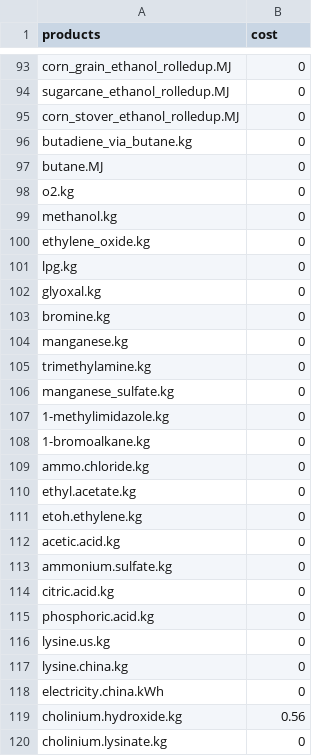
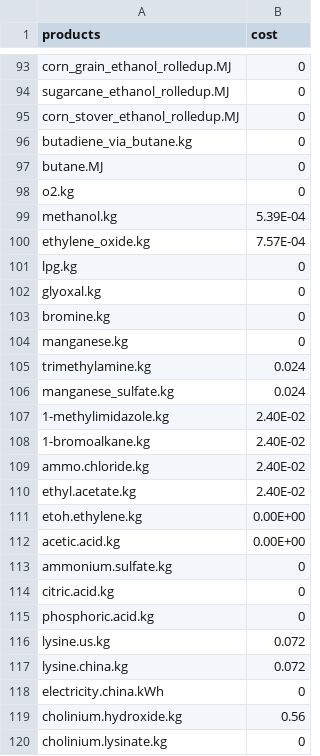
Before and after one commit to okavvada/LCA_model_LBL_old, a CSV file: io_tables/impact_vectors_water/water_consumption.csv, drawn as a sheet; only a part is shown, gaps mark what is left out.

```diff
--- a/io_tables/impact_vectors_water/water_consumption.csv
+++ b/io_tables/impact_vectors_water/water_consumption.csv
@@ -98,4 +98,4 @@ butane.MJ,0
 o2.kg,0
-methanol.kg,0
-ethylene_oxide.kg,0
+methanol.kg,5.39E-04
+ethylene_oxide.kg,7.57E-04
 lpg.kg,0
@@ -104,10 +104,10 @@ bromine.kg,0
 manganese.kg,0
-trimethylamine.kg,0
-manganese_sulfate.kg,0
-1-methylimidazole.kg,0
-1-bromoalkane.kg,0
-ammo.chloride.kg,0
-ethyl.acetate.kg,0
-etoh.ethylene.kg,0
-acetic.acid.kg,0
+trimethylamine.kg,0.024
+manganese_sulfate.kg,0.024
+1-methylimidazole.kg,2.40E-02
+1-bromoalkane.kg,2.40E-02
+ammo.chloride.kg,2.40E-02
+ethyl.acetate.kg,2.40E-02
+etoh.ethylene.kg,0.00E+00
+acetic.acid.kg,0.00E+00
 ammonium.sulfate.kg,0
@@ -115,4 +115,4 @@ citric.acid.kg,0
 phosphoric.acid.kg,0
-lysine.us.kg,0
-lysine.china.kg,0
+lysine.us.kg,0.072
+lysine.china.kg,0.072
 electricity.china.kWh,0
```
Also changed, not shown: io_tables/impact_vectors_water/water_withdrawal.csv.
